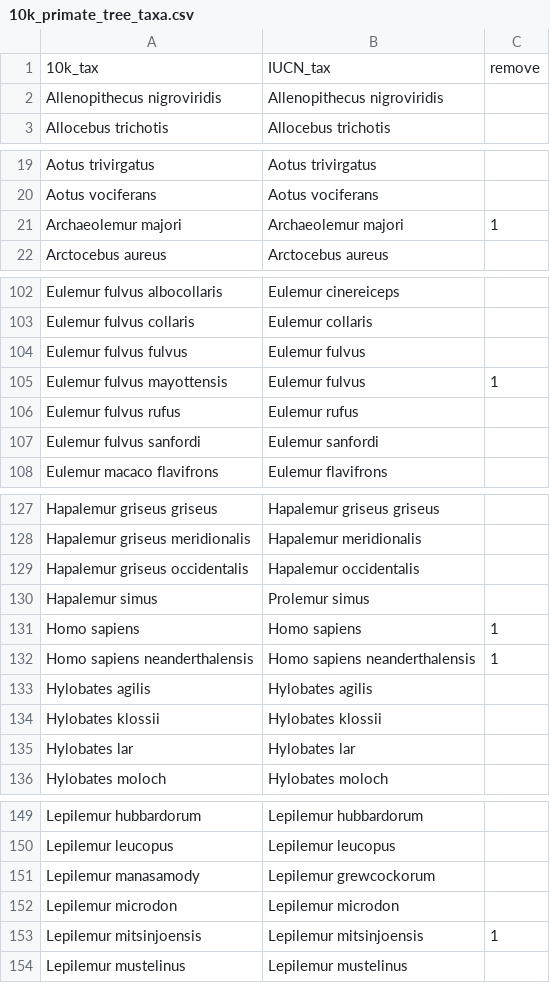
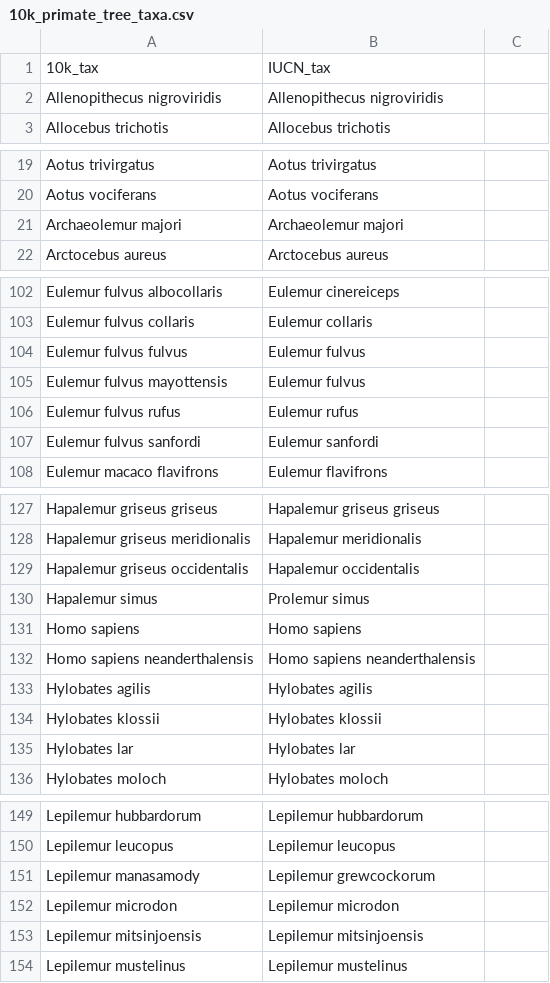
Before and after one commit to Estrada-Gene/primate_terrestriality, a CSV file: data/10k_primate_tree_taxa.csv, drawn as a sheet; only a part is shown, gaps mark what is left out; the diff covers the shown part only.

Commit message:
Add files via upload

```diff
--- a/data/10k_primate_tree_taxa.csv
+++ b/data/10k_primate_tree_taxa.csv
@@ -1 +1 @@
-10k_tax,IUCN_tax,remove
+10k_tax,IUCN_tax
@@ -21 +21 @@ Aotus vociferans,Aotus vociferans,
-Archaeolemur majori,Archaeolemur majori,1
+Archaeolemur majori,Archaeolemur majori
@@ -105 +105 @@ Eulemur fulvus fulvus,Eulemur fulvus,
-Eulemur fulvus mayottensis,Eulemur fulvus,1
+Eulemur fulvus mayottensis,Eulemur fulvus
@@ -131,2 +131,2 @@ Hapalemur simus,Prolemur simus,
-Homo sapiens,Homo sapiens,1
-Homo sapiens neanderthalensis,Homo sapiens neanderthalensis,1
+Homo sapiens,Homo sapiens
+Homo sapiens neanderthalensis,Homo sapiens neanderthalensis
@@ -153 +153 @@ Lepilemur microdon,Lepilemur microdon,
-Lepilemur mitsinjoensis,Lepilemur mitsinjoensis,1
+Lepilemur mitsinjoensis,Lepilemur mitsinjoensis
```
Also changed, not shown: 2 edited cells elsewhere in this file.
